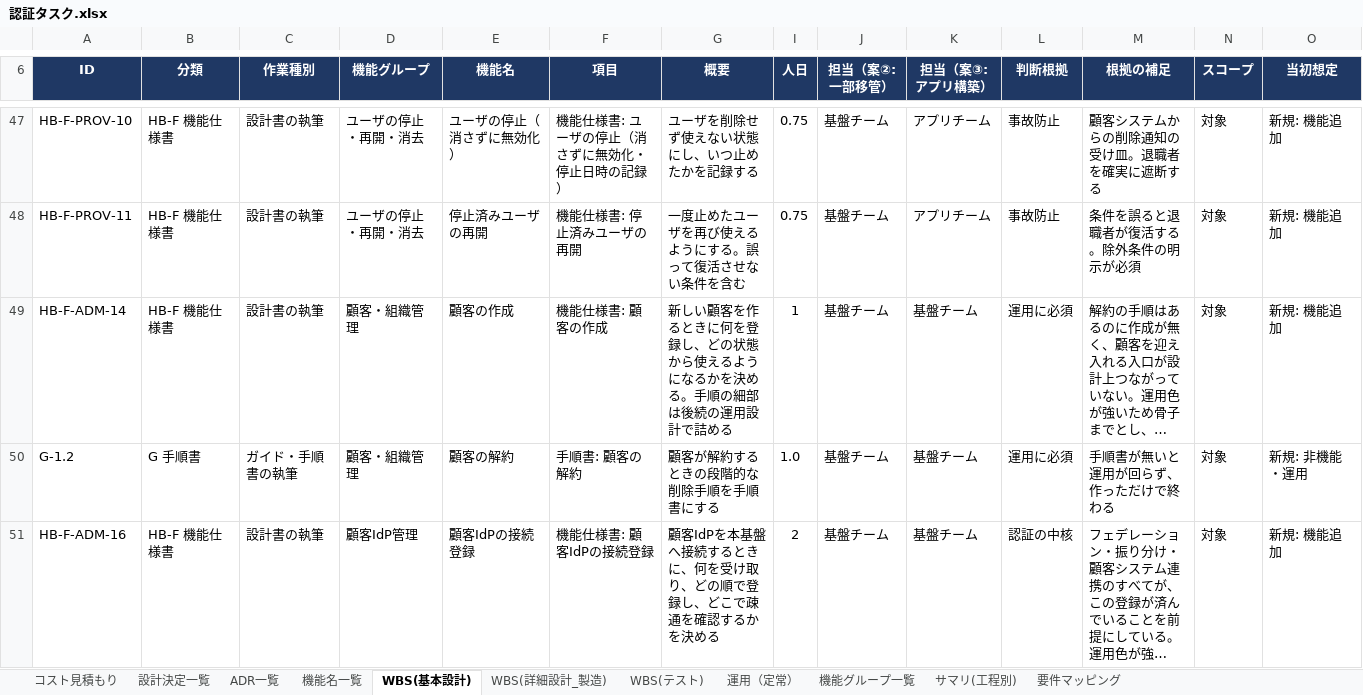
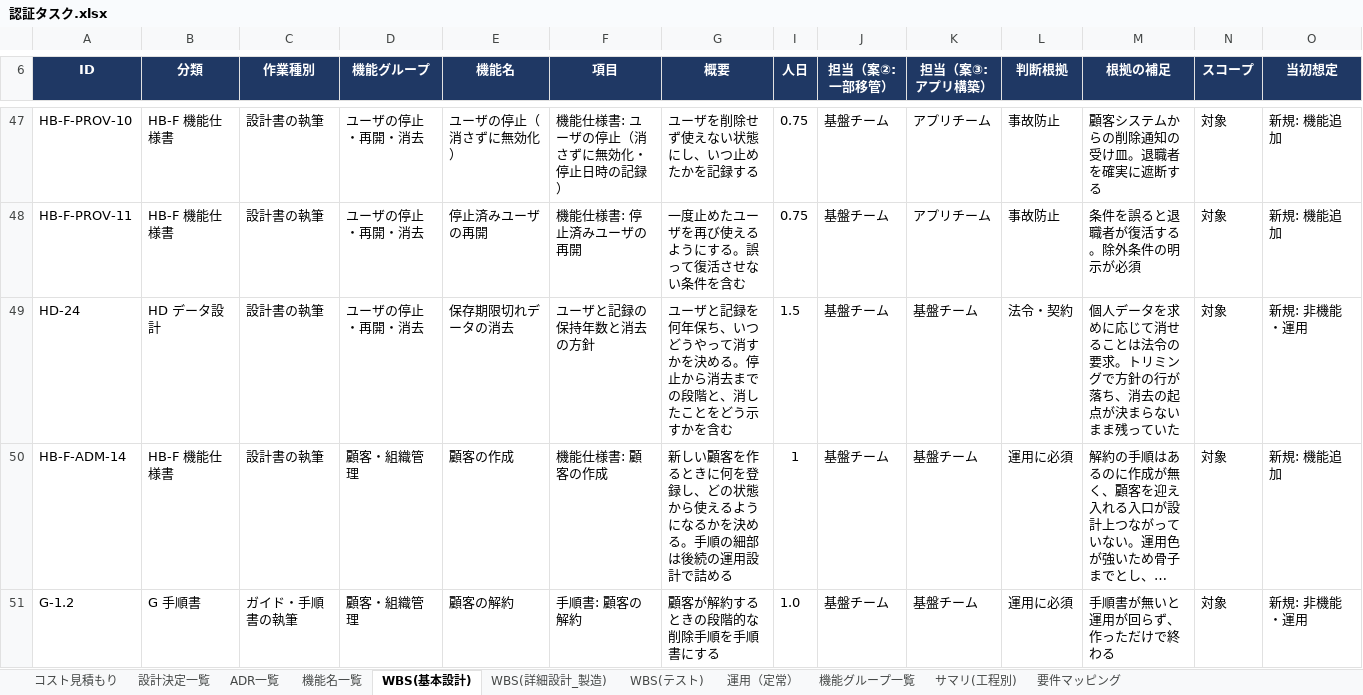
Before and after one commit to suepie/aws-atuh-poc, an Excel workbook: doc/excel/認証タスク.xlsx, sheet WBS(基本設計), drawn as a sheet; only a part is shown, gaps mark what is left out; the shorter side is filled out with more unchanged rows; long unchanged cells end in …; values as stored, in another font and other column widths than the file's, no borders; conditional formats not drawn; rows hold the shown columns only; the diff covers the shown part only; the diff names each change by its address in the sheet, - before the commit and + after, or states it on an @@ line.

```diff
--- a/doc/excel/認証タスク.xlsx (sheet WBS(基本設計))
+++ b/doc/excel/認証タスク.xlsx (sheet WBS(基本設計))
+row 49: HD-24 | HD データ設計 | 設計書の執筆 | ユーザの停止・再開・消去 | 保存期限切れデータの消去 | ユーザと記録の保持年数と消去の方針 | ユーザと記録を何年保ち、いつどうやって消すかを決める。停止から消去までの段階と、消したことをどう示すかを含む | 1.5 | 基盤チーム | 基盤チーム | 法令・契約 | 個人データを求めに応じて消せることは法令の要求。トリミングで方針の行が落ち、消去の起点が決まらないまま残っていた | 対象 | 新規: 非機能・運用
```
Also changed, not shown: 1 added row elsewhere in this sheet, sheet WBS(テスト), hidden cells, 8 other files.
